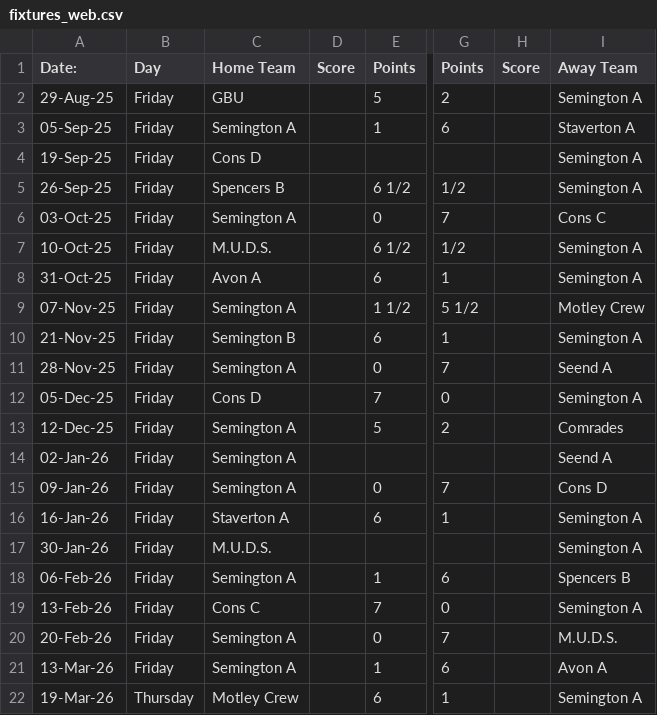
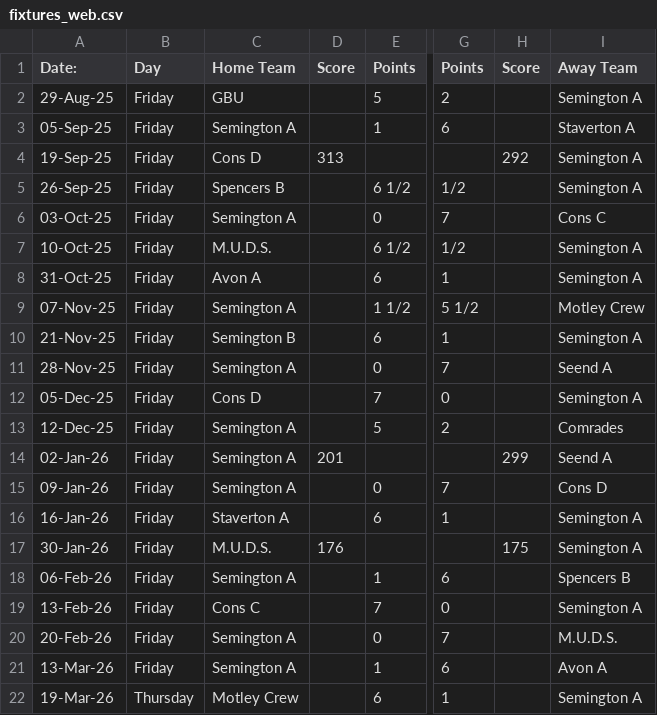
Before and after one commit to SemingtonA/semington-a, a CSV file: fixtures_web.csv, drawn as a sheet; only a part is shown, gaps mark what is left out; the diff names each change by its address in the sheet, - before the commit and + after, or states it on an @@ line.

Commit message:
Update fixtures_web.csv

```diff
--- a/fixtures_web.csv
+++ b/fixtures_web.csv
-D4 (Score): (empty)
+D4 (Score): 313
-H4 (Score): (empty)
+H4 (Score): 292
-D14 (Score): (empty)
+D14 (Score): 201
-H14 (Score): (empty)
+H14 (Score): 299
-D17 (Score): (empty)
+D17 (Score): 176
-H17 (Score): (empty)
+H17 (Score): 175
```
